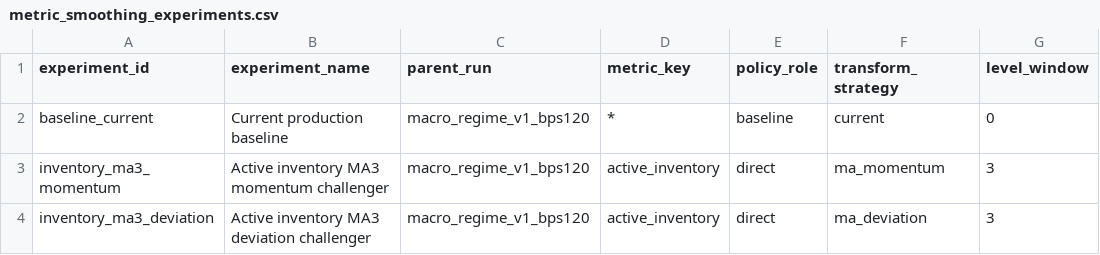
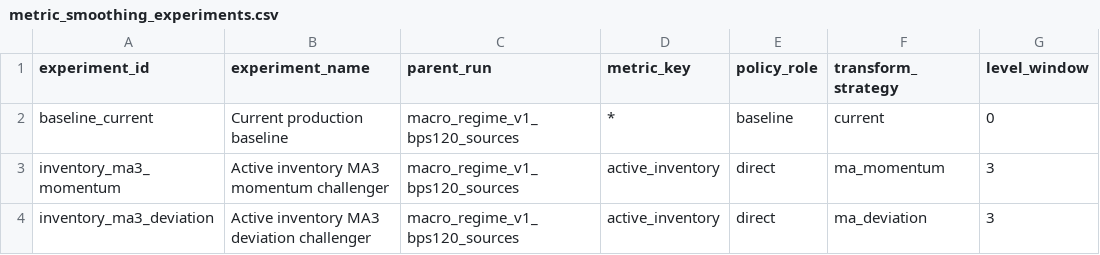
Before and after one commit to chineduezebuiroh/realestate-intel, a CSV file: config/metric_smoothing_experiments.csv, drawn as a sheet; only a part is shown; the diff names each change by its address in the sheet, - before the commit and + after, or states it on an @@ line.

Commit message:
Duplicate experiments for macro_regime_v1_bps120_sources

```diff
--- a/config/metric_smoothing_experiments.csv
+++ b/config/metric_smoothing_experiments.csv
-C2:C4 (parent_run): macro_regime_v1_bps120
+C2:C4 (parent_run): macro_regime_v1_bps120_sources
```
